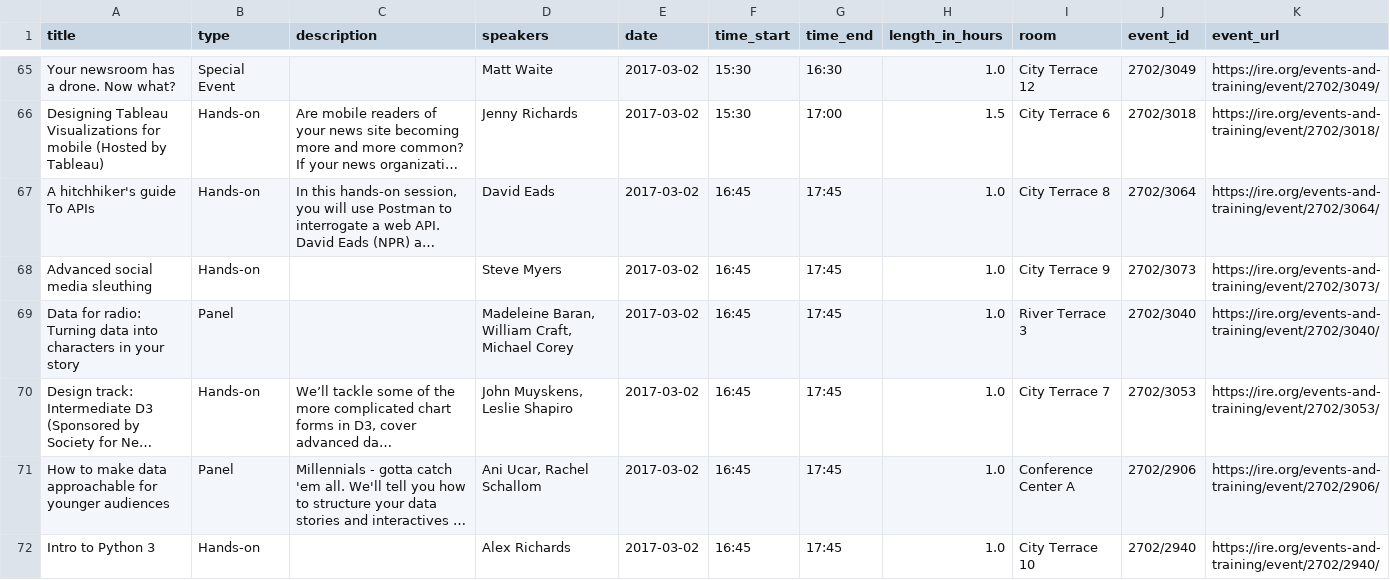
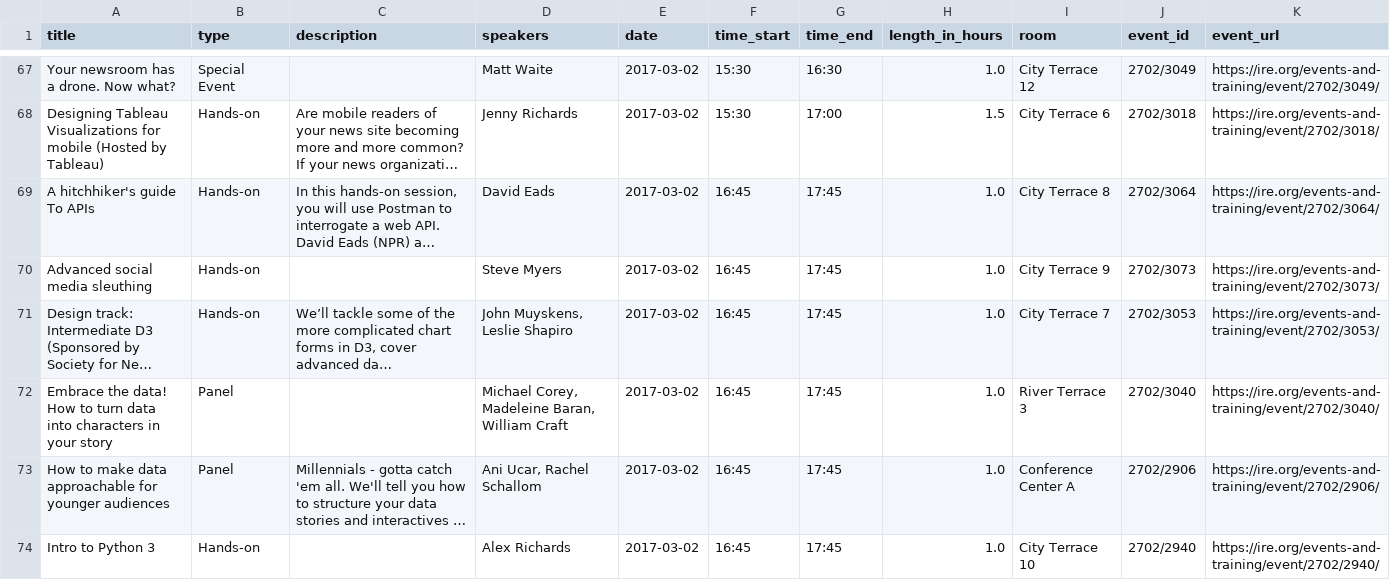
Before and after one commit to jsvine/nicar-2017-schedule, a CSV file: schedule/nicar-2017-schedule.csv, drawn as a sheet; only a part is shown, gaps mark what is left out; long unchanged cells end in …; removed rows and columns are numbered as before the commit, all else as after; the diff covers the shown part only; the diff names each change by its address in the sheet, - before the commit and + after, or states it on an @@ line.

Commit message:
Update schedule

```diff
--- a/schedule/nicar-2017-schedule.csv
+++ b/schedule/nicar-2017-schedule.csv
-row 69: Data for radio: Turning data into characters in your story | Panel |  | Madeleine Baran, William Craft, Michael Corey | 2017-03-02 | 16:45 | 17:45 | 1.0 | River Terrace 3 | 2702/3040 | https://ire.org/events-and-training/event/2702/3040/
+row 72: Embrace the data! How to turn data into characters in your story | Panel |  | Michael Corey, Madeleine Baran, William Craft | 2017-03-02 | 16:45 | 17:45 | 1.0 | River Terrace 3 | 2702/3040 | https://ire.org/events-and-training/event/2702/3040/
```
Also changed, not shown: 2 added rows and 14 edited cells elsewhere in this file, 2 other files.
